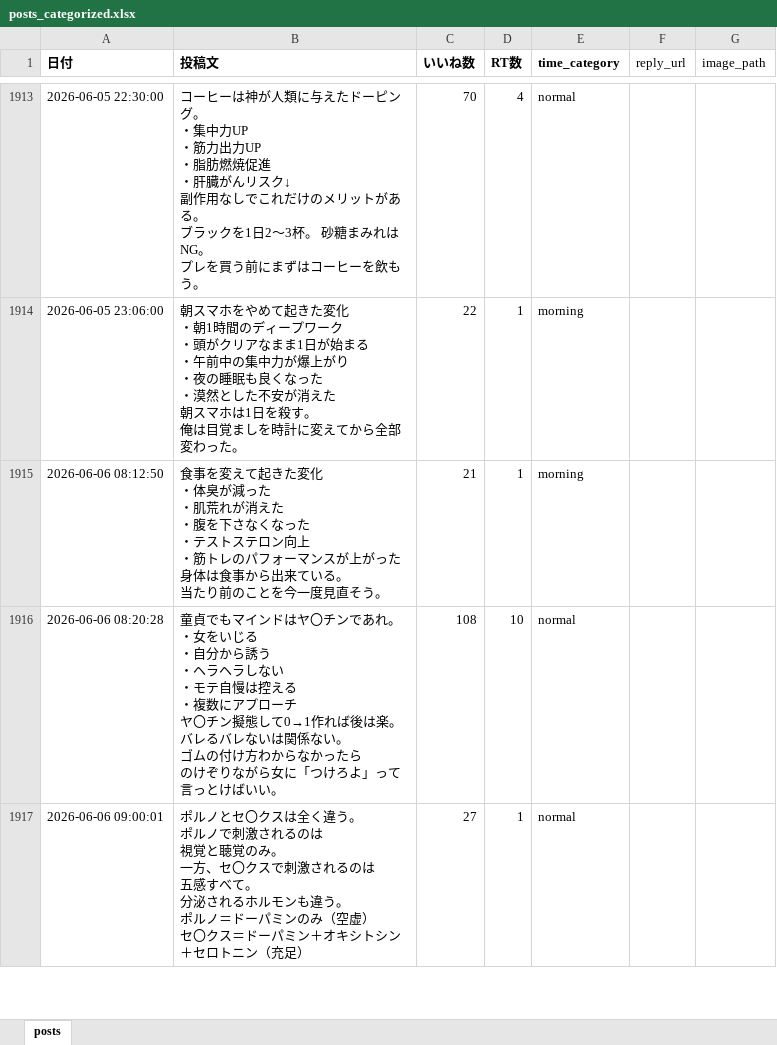
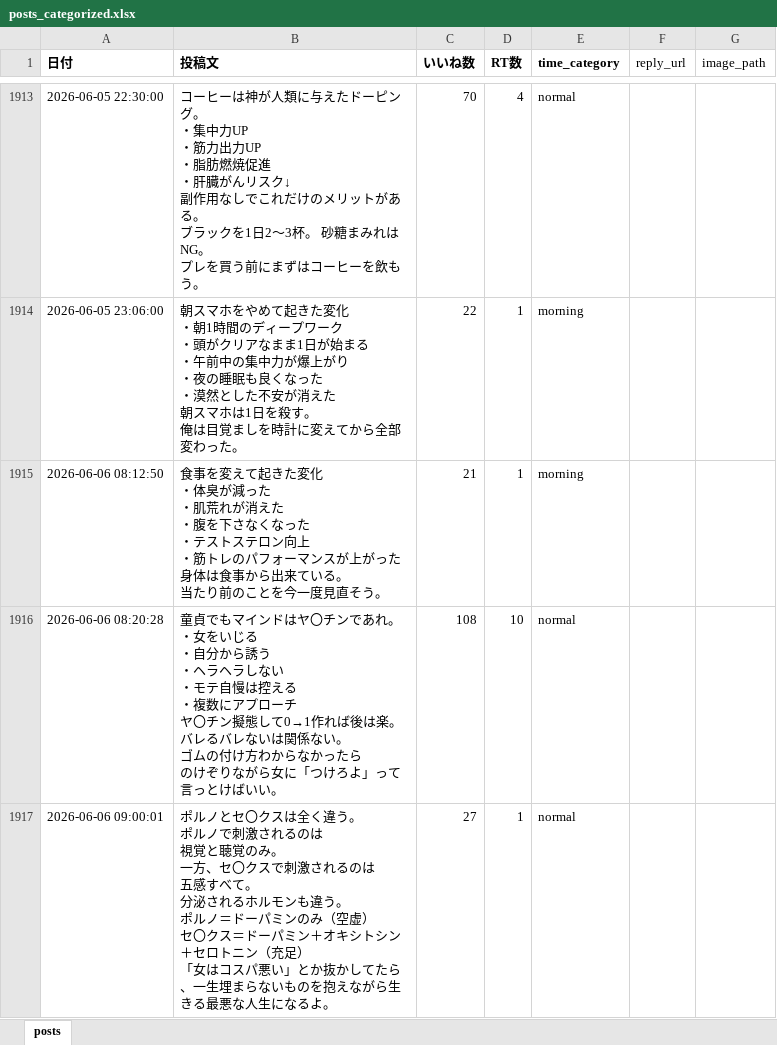
Before and after one commit to kotablog23-hub/sigma-auto-post, an Excel workbook: x_posts/posts_categorized.xlsx, sheet posts, drawn as a sheet; only a part is shown, gaps mark what is left out; values as stored, in another font and other column widths than the file's, no borders; ↵ is a line break in a cell; the diff covers the shown part only; the diff names each change by its address in the sheet, - before the commit and + after, or states it on an @@ line.

Commit message:
Update 3 posts with extended content (2026-09-21)

```diff
--- a/x_posts/posts_categorized.xlsx (sheet posts)
+++ b/x_posts/posts_categorized.xlsx (sheet posts)
-B1917 (投稿文): …（充足）
+B1917 (投稿文): …（充足） ↵ 「女はコスパ悪い」とか抜かしてたら、一生埋まらないものを抱えながら生きる最悪な人生になるよ。
```
Also changed, not shown: 2 edited cells elsewhere in this sheet.
